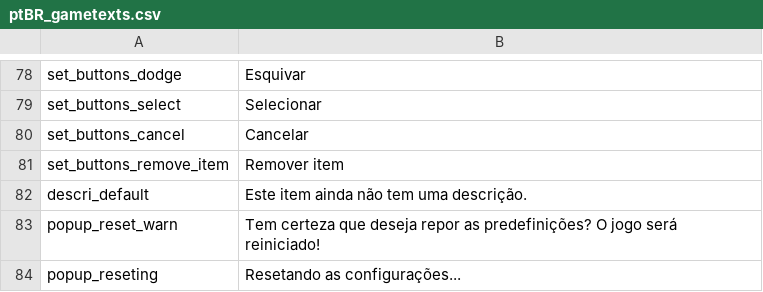
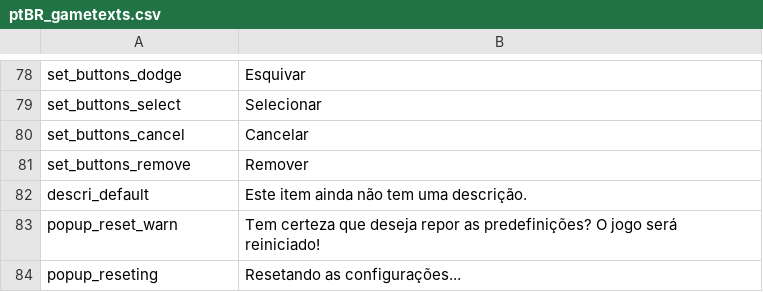
Before and after one commit to 5RKS/Hells_Voyager_Translation, a CSV file: ptBR_gametexts.csv, drawn as a sheet; only a part is shown, gaps mark what is left out; removed rows and columns are numbered as before the commit, all else as after; the diff names each change by its address in the sheet, - before the commit and + after, or states it on an @@ line.

Commit message:
"remove item" to "remove" in ptBR file :)

```diff
--- a/ptBR_gametexts.csv
+++ b/ptBR_gametexts.csv
-row 81: set_buttons_remove_item | Remover item
+row 81: set_buttons_remove | Remover
```
